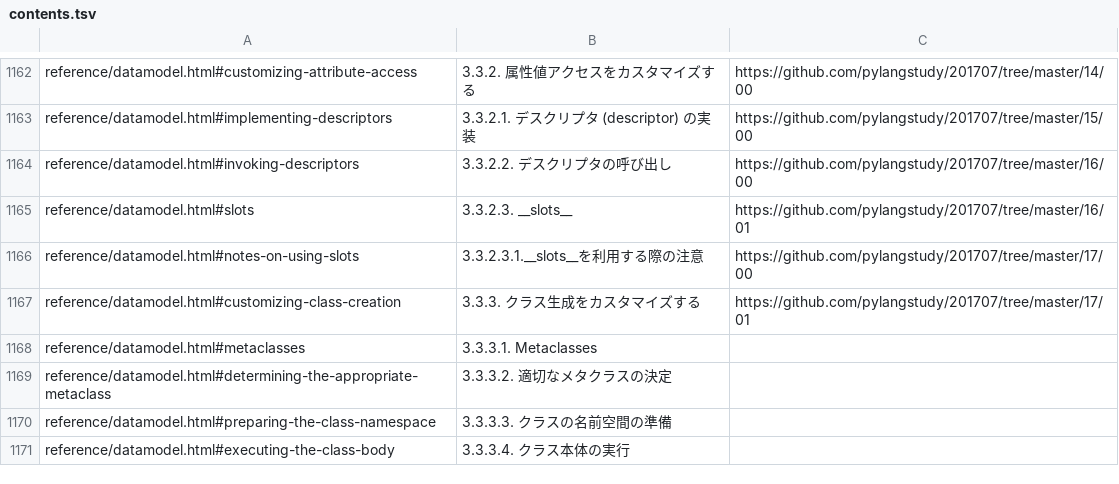
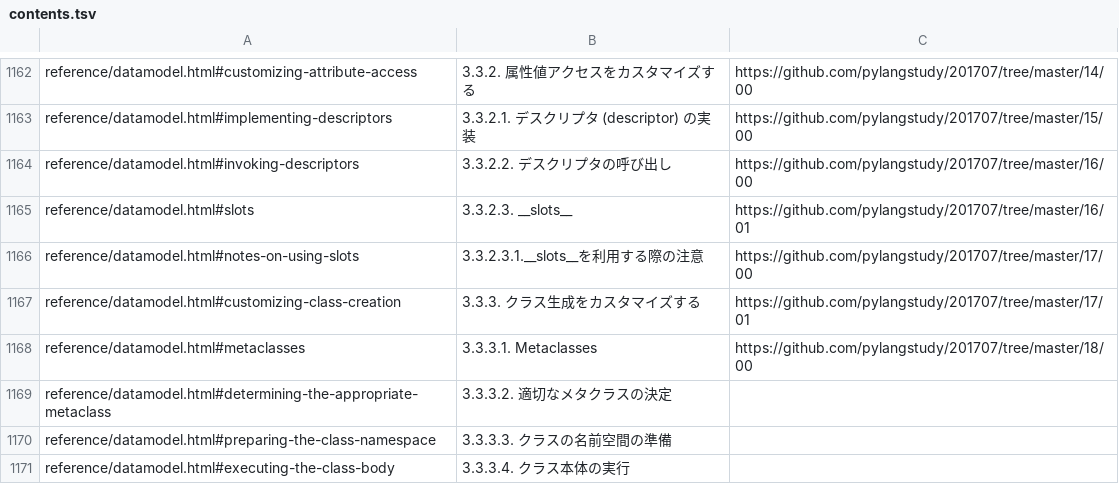
Before and after one commit to pylangstudy/docs.python.jp.Progress.v0, a TSV file: docs/contents.tsv, drawn as a sheet; only a part is shown, gaps mark what is left out.

Commit message:
https://docs.python.jp/3/reference/datamodel.html#metaclasses

```diff
--- a/docs/contents.tsv
+++ b/docs/contents.tsv
@@ -1167,3 +1167,3 @@ reference/datamodel.html#notes-on-using-slots	3.3.2.3.1.__slots__を利用する
 reference/datamodel.html#customizing-class-creation	3.3.3. クラス生成をカスタマイズする	https://github.com/pylangstudy/201707/tree/master/17/01
-reference/datamodel.html#metaclasses	3.3.3.1. Metaclasses	
+reference/datamodel.html#metaclasses	3.3.3.1. Metaclasses	https://github.com/pylangstudy/201707/tree/master/18/00
 reference/datamodel.html#determining-the-appropriate-metaclass	3.3.3.2. 適切なメタクラスの決定	
```
